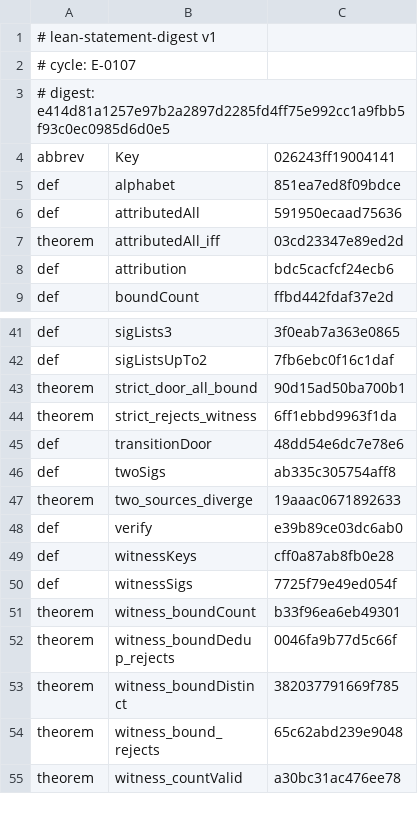
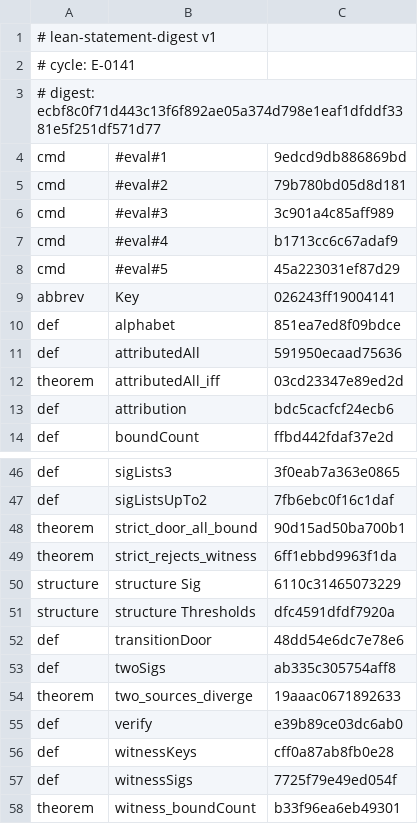
Before and after one commit to mak777uh/VecDHT, a TSV file: lab/lean/frozen/Auth.lean.statements.tsv, drawn as a sheet; only a part is shown, gaps mark what is left out; the shorter side is filled out with more unchanged rows.

```diff
--- a/lab/lean/frozen/Auth.lean.statements.tsv
+++ b/lab/lean/frozen/Auth.lean.statements.tsv
@@ -1,4 +1,9 @@
 # lean-statement-digest v1
-# cycle: E-0107
-# digest: e414d81a1257e97b2a2897d2285fd4ff75e992cc1a9fbb5f93c0ec0985d6d0e5
+# cycle: E-0141
+# digest: ecbf8c0f71d443c13f6f892ae05a374d798e1eaf1dfddf3381e5f251df571d77
+cmd	#eval#1	9edcd9db886869bd
+cmd	#eval#2	79b780bd05d8d181
+cmd	#eval#3	3c901a4c85aff989
+cmd	#eval#4	b1713cc6c67adaf9
+cmd	#eval#5	45a223031ef87d29
 abbrev	Key	026243ff19004141
@@ -44,2 +49,4 @@ theorem	strict_door_all_bound	90d15ad50ba700b1
 theorem	strict_rejects_witness	6ff1ebbd9963f1da
+structure	structure Sig	6110c31465073229
+structure	structure Thresholds	dfc4591dfdf7920a
 def	transitionDoor	48dd54e6dc7e78e6
```
Also changed, not shown: lab/lean/frozen/Admission.lean.statements.tsv, lab/lean/frozen/Bounded.lean.statements.tsv, 4 other files.
